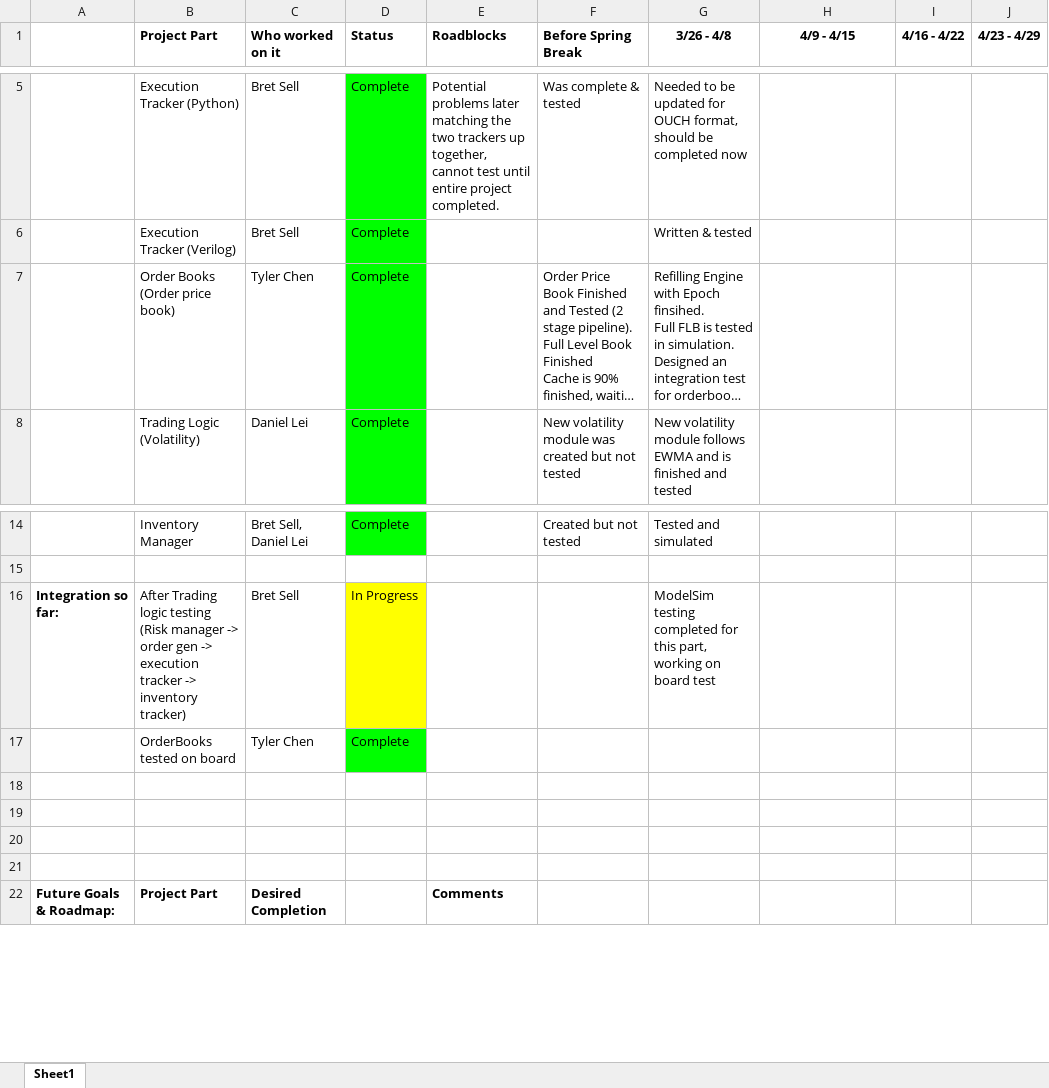
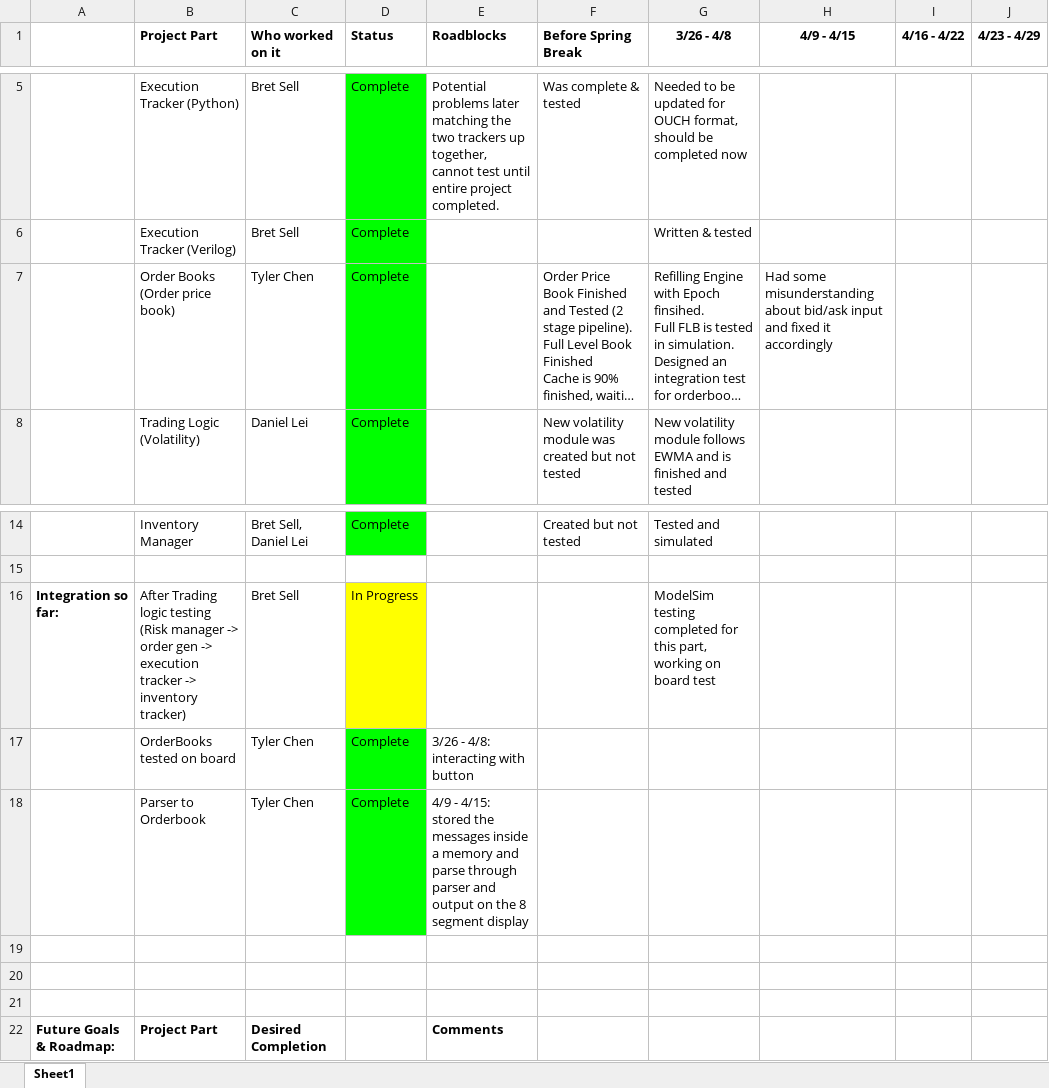
Before and after one commit to EdwardnLiu3/ECE554_Capstone, an Excel workbook: Market Makers Project Timeline.xlsx, sheet Sheet1, drawn as a sheet; only a part is shown, gaps mark what is left out; long unchanged cells end in …; values as stored, in another font and other column widths than the file's, no borders; the diff names each change by its address in the sheet, - before the commit and + after, or states it on an @@ line.

Commit message:
updated the timeline

```diff
--- a/Market Makers Project Timeline.xlsx (sheet Sheet1)
+++ b/Market Makers Project Timeline.xlsx (sheet Sheet1)
-H7 (4/9 - 4/15): (empty)
+H7 (4/9 - 4/15): Had some misunderstanding about bid/ask input and fixed it accordingly
-E17 (Roadblocks): (empty)
+E17 (Roadblocks): 3/26 - 4/8: interacting with button
-row 18: (empty)
+row 18:  | Parser to Orderbook | Tyler Chen | Complete | 4/9 - 4/15: stored the messages inside a memory and parse through parser and output on the 8 segment display
-D18 fill: none
+D18 fill: #00FF00
```
